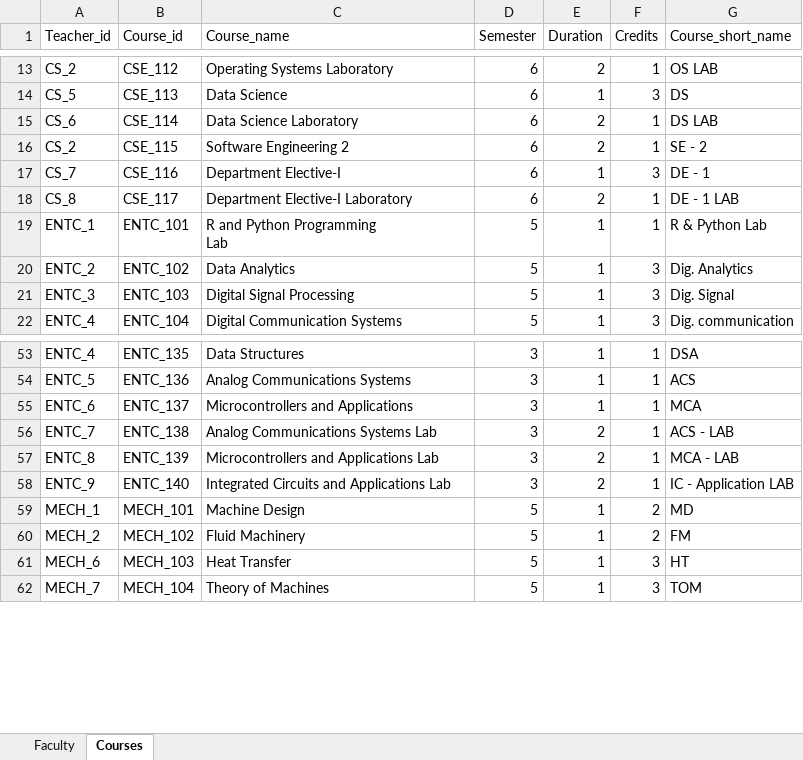
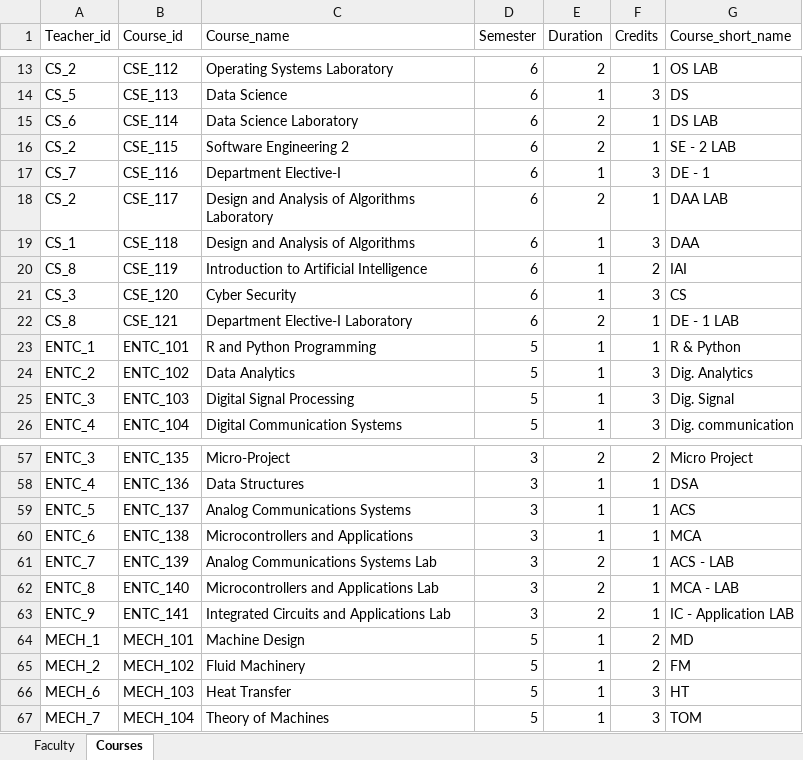
Before and after one commit to Siddhesh4501/AI-Project, an Excel workbook: AI - Timetable.xlsx, sheet Courses, drawn as a sheet; only a part is shown, gaps mark what is left out; values as stored, in another font and other column widths than the file's, no borders; addresses are those after the commit; ↵ is a line break in a cell; the diff covers the shown part only; the diff names each change by its address in the sheet, - before the commit and + after, or states it on an @@ line.

```diff
--- a/AI - Timetable.xlsx (sheet Courses)
+++ b/AI - Timetable.xlsx (sheet Courses)
-G16 (Course_short_name): SE - 2
+G16 (Course_short_name): SE - 2 LAB
-A18 (Teacher_id): CS_8
+A18 (Teacher_id): CS_2
-C18 (Course_name): Department Elective-I Laboratory
+C18 (Course_name): Design and Analysis of Algorithms Laboratory
-G18 (Course_short_name): DE - 1 LAB
+G18 (Course_short_name): DAA LAB
+row 19: CS_1 | CSE_118 | Design and Analysis of Algorithms | 6 | 1 | 3 | DAA
+row 20: CS_8 | CSE_119 | Introduction to Artificial Intelligence | 6 | 1 | 2 | IAI
+row 21: CS_3 | CSE_120 | Cyber Security | 6 | 1 | 3 | CS
+row 22: CS_8 | CSE_121 | Department Elective-I Laboratory | 6 | 2 | 1 | DE - 1 LAB
-C23 (Course_name): R and Python Programming ↵ Lab
+C23 (Course_name): R and Python Programming
-G23 (Course_short_name): R & Python Lab
+G23 (Course_short_name): R & Python
-A57 (Teacher_id): ENTC_4
+A57 (Teacher_id): ENTC_3
-C57 (Course_name): Data Structures
+C57 (Course_name): Micro-Project
-E57 (Duration): 1
+E57 (Duration): 2
-F57 (Credits): 1
+F57 (Credits): 2
-G57 (Course_short_name): DSA
+G57 (Course_short_name): Micro Project
-A58 (Teacher_id): ENTC_5
+A58 (Teacher_id): ENTC_4
-C58 (Course_name): Analog Communications Systems
+C58 (Course_name): Data Structures
-G58 (Course_short_name): ACS
+G58 (Course_short_name): DSA
-A59 (Teacher_id): ENTC_6
+A59 (Teacher_id): ENTC_5
-C59 (Course_name): Microcontrollers and Applications
+C59 (Course_name): Analog Communications Systems
-G59 (Course_short_name): MCA
+G59 (Course_short_name): ACS
-A60 (Teacher_id): ENTC_7
+A60 (Teacher_id): ENTC_6
-C60 (Course_name): Analog Communications Systems Lab
+C60 (Course_name): Microcontrollers and Applications
-E60 (Duration): 2
+E60 (Duration): 1
-G60 (Course_short_name): ACS - LAB
+G60 (Course_short_name): MCA
-A61 (Teacher_id): ENTC_8
+A61 (Teacher_id): ENTC_7
-C61 (Course_name): Microcontrollers and Applications Lab
+C61 (Course_name): Analog Communications Systems Lab
-G61 (Course_short_name): MCA - LAB
+G61 (Course_short_name): ACS - LAB
-A62 (Teacher_id): ENTC_9
+A62 (Teacher_id): ENTC_8
-C62 (Course_name): Integrated Circuits and Applications Lab
+C62 (Course_name): Microcontrollers and Applications Lab
-G62 (Course_short_name): IC - Application LAB
+G62 (Course_short_name): MCA - LAB
+row 63: ENTC_9 | ENTC_141 | Integrated Circuits and Applications Lab | 3 | 2 | 1 | IC - Application LAB
```
Also changed, not shown: 1 removed row and 61 edited cells elsewhere in this sheet, sheet Faculty, TimeTables/CSE_Sem_5.xlsx, TimeTables/CSE_Sem_6.xlsx, 7 other files.
